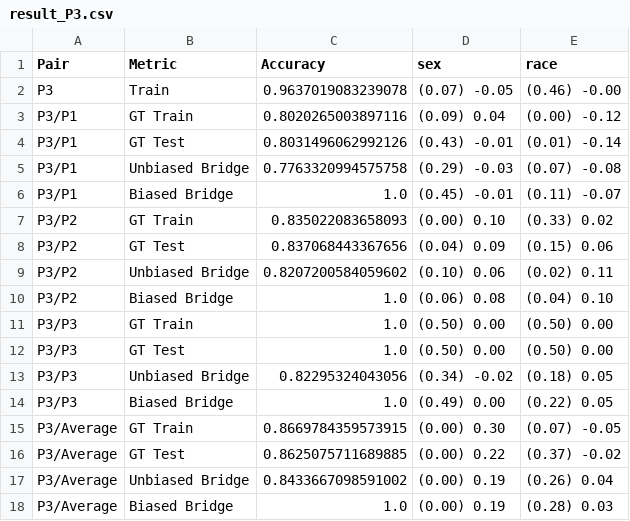
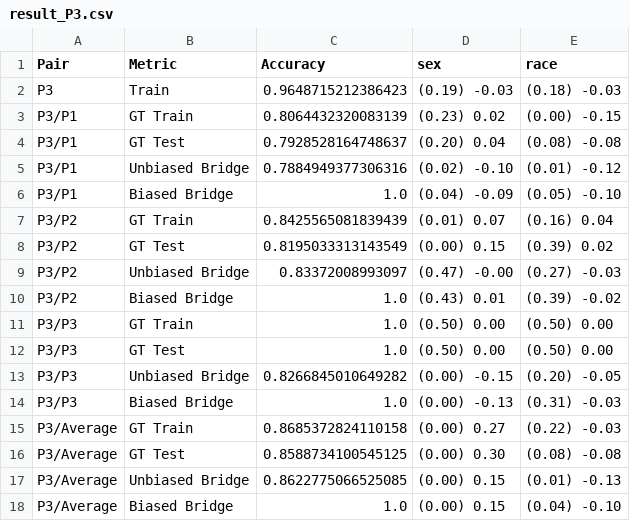
Before and after one commit to hil-se/DecisionErrorFairness, a CSV file: face/results/result_P3.csv, drawn as a sheet.

Commit message:
result

```diff
--- a/face/results/result_P3.csv
+++ b/face/results/result_P3.csv
@@ -1,18 +1,18 @@
 Pair,Metric,Accuracy,sex,race
-P3,Train,0.9637019083239078,(0.07) -0.05,(0.46) -0.00
-P3/P1,GT Train,0.8020265003897116,(0.09) 0.04,(0.00) -0.12
-P3/P1,GT Test,0.8031496062992126,(0.43) -0.01,(0.01) -0.14
-P3/P1,Unbiased Bridge,0.7763320994575758,(0.29) -0.03,(0.07) -0.08
-P3/P1,Biased Bridge,1.0,(0.45) -0.01,(0.11) -0.07
-P3/P2,GT Train,0.835022083658093,(0.00) 0.10,(0.33) 0.02
-P3/P2,GT Test,0.837068443367656,(0.04) 0.09,(0.15) 0.06
-P3/P2,Unbiased Bridge,0.8207200584059602,(0.10) 0.06,(0.02) 0.11
-P3/P2,Biased Bridge,1.0,(0.06) 0.08,(0.04) 0.10
+P3,Train,0.9648715212386423,(0.19) -0.03,(0.18) -0.03
+P3/P1,GT Train,0.8064432320083139,(0.23) 0.02,(0.00) -0.15
+P3/P1,GT Test,0.7928528164748637,(0.20) 0.04,(0.08) -0.08
+P3/P1,Unbiased Bridge,0.7884949377306316,(0.02) -0.10,(0.01) -0.12
+P3/P1,Biased Bridge,1.0,(0.04) -0.09,(0.05) -0.10
+P3/P2,GT Train,0.8425565081839439,(0.01) 0.07,(0.16) 0.04
+P3/P2,GT Test,0.8195033313143549,(0.00) 0.15,(0.39) 0.02
+P3/P2,Unbiased Bridge,0.83372008993097,(0.47) -0.00,(0.27) -0.03
+P3/P2,Biased Bridge,1.0,(0.43) 0.01,(0.39) -0.02
 P3/P3,GT Train,1.0,(0.50) 0.00,(0.50) 0.00
 P3/P3,GT Test,1.0,(0.50) 0.00,(0.50) 0.00
-P3/P3,Unbiased Bridge,0.82295324043056,(0.34) -0.02,(0.18) 0.05
-P3/P3,Biased Bridge,1.0,(0.49) 0.00,(0.22) 0.05
-P3/Average,GT Train,0.8669784359573915,(0.00) 0.30,(0.07) -0.05
-P3/Average,GT Test,0.8625075711689885,(0.00) 0.22,(0.37) -0.02
-P3/Average,Unbiased Bridge,0.8433667098591002,(0.00) 0.19,(0.26) 0.04
-P3/Average,Biased Bridge,1.0,(0.00) 0.19,(0.28) 0.03
+P3/P3,Unbiased Bridge,0.8266845010649282,(0.00) -0.15,(0.20) -0.05
+P3/P3,Biased Bridge,1.0,(0.00) -0.13,(0.31) -0.03
+P3/Average,GT Train,0.8685372824110158,(0.00) 0.27,(0.22) -0.03
+P3/Average,GT Test,0.8588734100545125,(0.00) 0.30,(0.08) -0.08
+P3/Average,Unbiased Bridge,0.8622775066525085,(0.00) 0.15,(0.01) -0.13
+P3/Average,Biased Bridge,1.0,(0.00) 0.15,(0.04) -0.10
```
Also changed, not shown: face/results/result_P1.csv, face/results/result_P2.csv, 12 other files.
